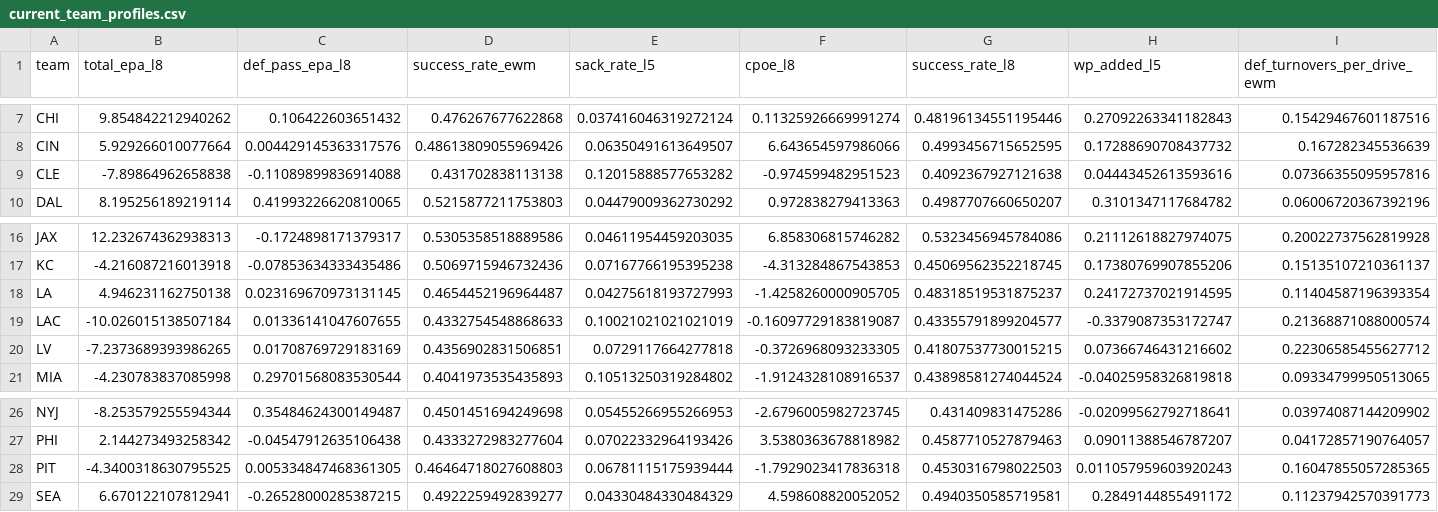
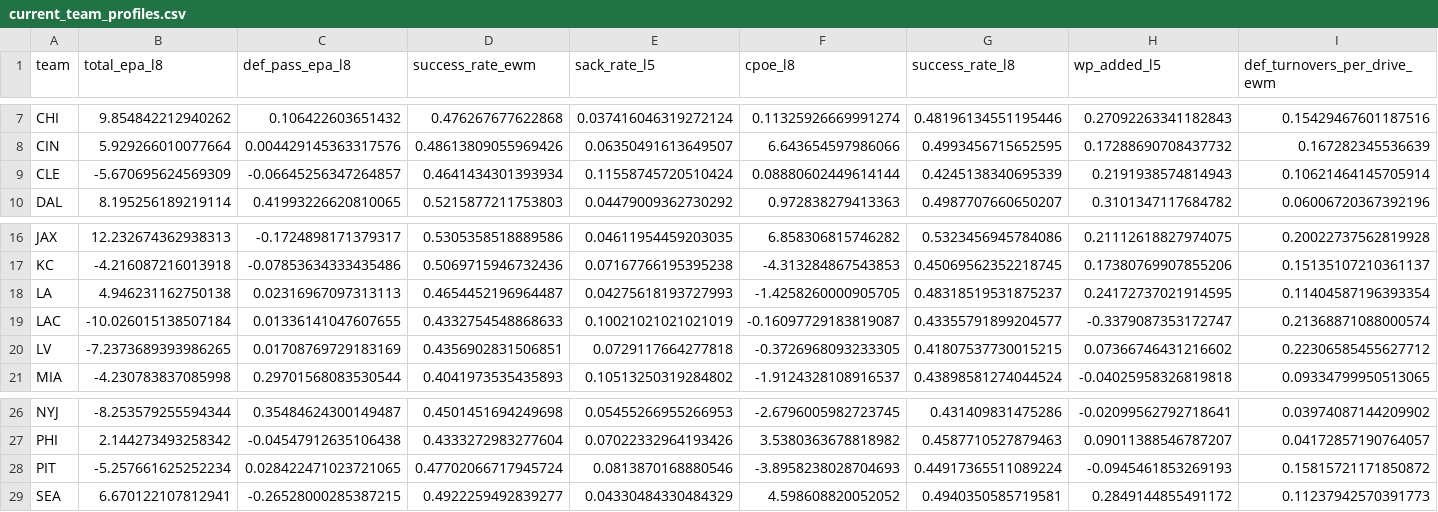
Before and after one commit to capitalareabasketballnetwork-cmyk/SPATS-NFL-MODEL, a CSV file: live/current_team_profiles.csv, drawn as a sheet; only a part is shown, gaps mark what is left out; the diff covers the shown part only; the diff names each change by its address in the sheet, - before the commit and + after, or states it on an @@ line.

```diff
--- a/live/current_team_profiles.csv
+++ b/live/current_team_profiles.csv
-B9 (total_epa_l8): -7.89864962658838
+B9 (total_epa_l8): -5.670695624569309
-C9 (def_pass_epa_l8): -0.11089899836914088
+C9 (def_pass_epa_l8): -0.06645256347264857
-D9 (success_rate_ewm): 0.431702838113138
+D9 (success_rate_ewm): 0.4641434301393934
-E9 (sack_rate_l5): 0.12015888577653282
+E9 (sack_rate_l5): 0.11558745720510424
-F9 (cpoe_l8): -0.974599482951523
+F9 (cpoe_l8): 0.08880602449614144
-G9 (success_rate_l8): 0.4092367927121638
+G9 (success_rate_l8): 0.4245138340695339
-H9 (wp_added_l5): 0.04443452613593616
+H9 (wp_added_l5): 0.2191938574814943
-I9 (def_turnovers_per_drive_ewm): 0.07366355095957816
+I9 (def_turnovers_per_drive_ewm): 0.10621464145705914
-C18 (def_pass_epa_l8): 0.023169670973131145
+C18 (def_pass_epa_l8): 0.02316967097313113
-B28 (total_epa_l8): -4.3400318630795525
+B28 (total_epa_l8): -5.257661625252234
-C28 (def_pass_epa_l8): 0.005334847468361305
+C28 (def_pass_epa_l8): 0.028422471023721065
-D28 (success_rate_ewm): 0.46464718027608803
+D28 (success_rate_ewm): 0.47702066717945724
-E28 (sack_rate_l5): 0.06781115175939444
+E28 (sack_rate_l5): 0.0813870168880546
-F28 (cpoe_l8): -1.7929023417836318
+F28 (cpoe_l8): -3.8958238028704693
-G28 (success_rate_l8): 0.4530316798022503
+G28 (success_rate_l8): 0.44917365511089224
-H28 (wp_added_l5): 0.011057959603920243
+H28 (wp_added_l5): -0.0945461853269193
-I28 (def_turnovers_per_drive_ewm): 0.16047855057285365
+I28 (def_turnovers_per_drive_ewm): 0.15815721171850872
```
Also changed, not shown: 6 edited cells elsewhere in this file, live/season_predictions.csv, live/upcoming_predictions.csv, 1 other file.
